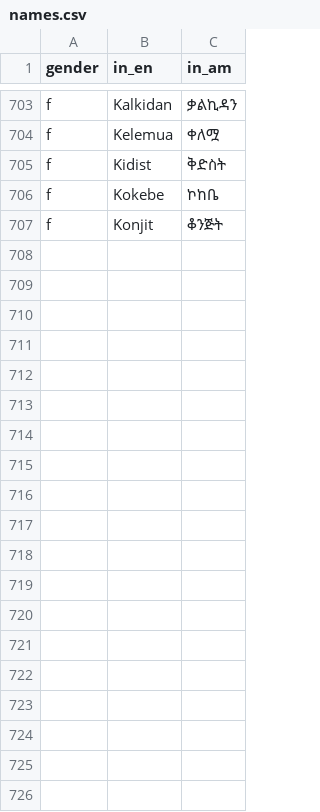
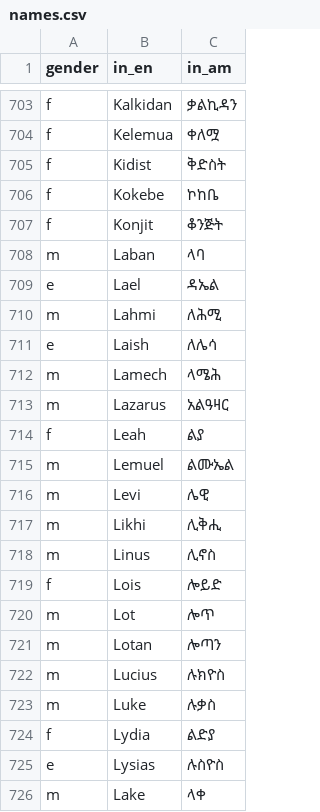
Before and after one commit to Simonbelete/ethiopic-names, a CSV file: names.csv, drawn as a sheet; only a part is shown, gaps mark what is left out; the diff covers the shown part only; the diff names each change by its address in the sheet, - before the commit and + after, or states it on an @@ line.

Commit message:
Names - L

```diff
--- a/names.csv
+++ b/names.csv
+row 708: m | Laban | ላባ
+row 709: e | Lael | ዳኤል
+row 710: m | Lahmi | ለሕሚ
+row 711: e | Laish | ለሌሳ
+row 712: m | Lamech | ላሜሕ
+row 713: m | Lazarus | አልዓዛር
+row 714: f | Leah | ልያ
+row 715: m | Lemuel | ልሙኤል
+row 716: m | Levi | ሌዊ
+row 717: m | Likhi | ሊቅሒ
+row 718: m | Linus | ሊኖስ
+row 719: f | Lois | ሎይድ
+row 720: m | Lot | ሎጥ
+row 721: m | Lotan | ሎጣን
+row 722: m | Lucius | ሉክዮስ
+row 723: m | Luke | ሉቃስ
+row 724: f | Lydia | ልድያ
+row 725: e | Lysias | ሉስዮስ
+row 726: m | Lake | ላቀ
```
Also changed, not shown: 9 added rows elsewhere in this file.
